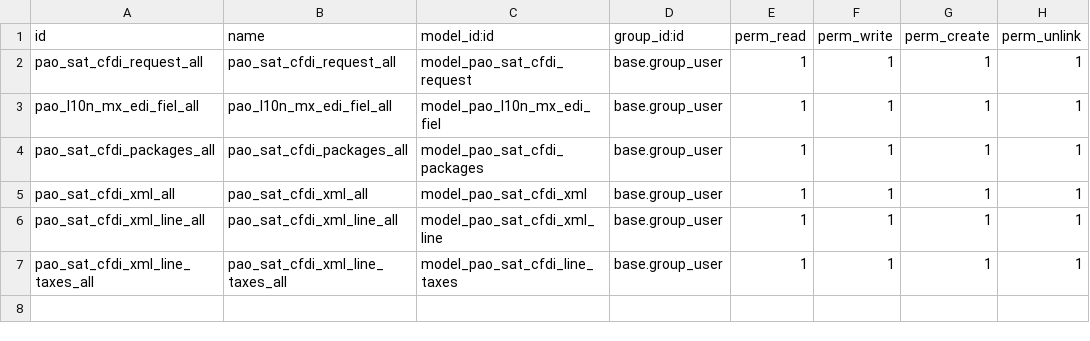
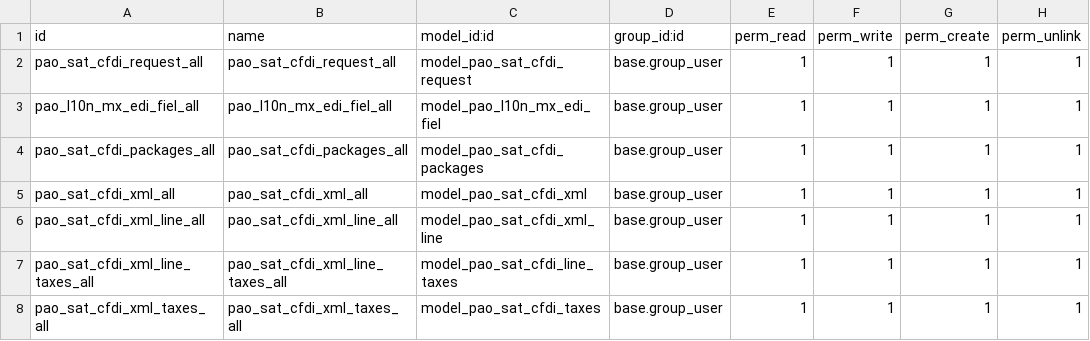
Before and after one commit to PrimusAuditingOps/paom, a CSV file: pao_sat_cfdi_import/security/ir.model.access.csv, drawn as a sheet.

```diff
--- a/pao_sat_cfdi_import/security/ir.model.access.csv
+++ b/pao_sat_cfdi_import/security/ir.model.access.csv
@@ -7 +7,2 @@ pao_sat_cfdi_xml_line_all,pao_sat_cfdi_xml_line_all,model_pao_sat_cfdi_xml_line,
 pao_sat_cfdi_xml_line_taxes_all,pao_sat_cfdi_xml_line_taxes_all,model_pao_sat_cfdi_line_taxes,base.group_user,1,1,1,1
+pao_sat_cfdi_xml_taxes_all,pao_sat_cfdi_xml_taxes_all,model_pao_sat_cfdi_taxes,base.group_user,1,1,1,1
```
Also changed, not shown: 4 other files.
